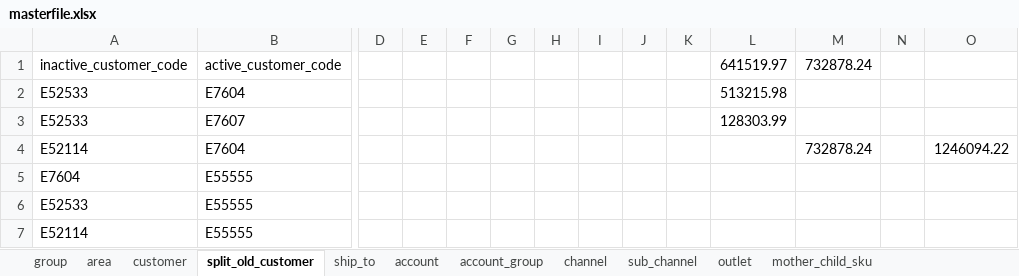
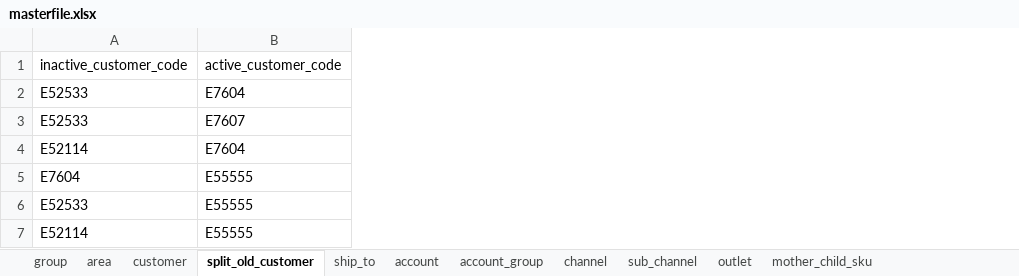
Before and after one commit to renciebautista/allocation2, an Excel workbook: app/database/seeds/seed_files/masterfile.xlsx, sheet split_old_customer, drawn as a sheet; only a part is shown, gaps mark what is left out; values as stored, in another font and other column widths than the file's, no borders; the diff names each change by its address in the sheet, - before the commit and + after, or states it on an @@ line.

```diff
--- a/app/database/seeds/seed_files/masterfile.xlsx (sheet split_old_customer)
+++ b/app/database/seeds/seed_files/masterfile.xlsx (sheet split_old_customer)
-column D, empty
-column E, empty
-column F, empty
-column G, empty
-column H, empty
-column I, empty
-column J, empty
-column K, empty
-column L (641519.97), rows 2-3: 513215.98 | 128303.99
-column M (732878.24), row 4: 732878.24
-column N, empty
-column O, row 4: 1246094.22
```
Also changed, not shown: 9 other files.
